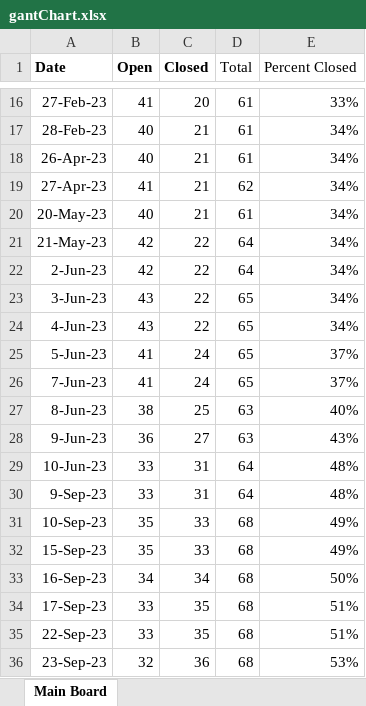
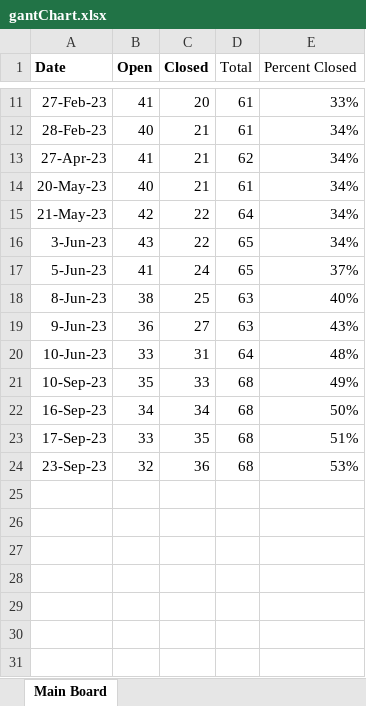
Before and after one commit to mustangs1552/UEFPS, an Excel workbook: gantChart.xlsx, sheet Main Board, drawn as a sheet; only a part is shown, gaps mark what is left out; values as stored, in another font and other column widths than the file's, no borders; charts and pictures not drawn; the diff covers the shown part only; the diff names each change by its address in the sheet, - before the commit and + after, or states it on an @@ line.

Commit message:
Updated gant chart.

```diff
--- a/gantChart.xlsx (sheet Main Board)
+++ b/gantChart.xlsx (sheet Main Board)
-row 18: 26-Apr-23 | 40 | 21 | 61 | 34%
-row 22: 2-Jun-23 | 42 | 22 | 64 | 34%
-row 24: 4-Jun-23 | 43 | 22 | 65 | 34%
-row 26: 7-Jun-23 | 41 | 24 | 65 | 37%
-row 30: 9-Sep-23 | 33 | 31 | 64 | 48%
-row 32: 15-Sep-23 | 35 | 33 | 68 | 49%
-row 35: 22-Sep-23 | 33 | 35 | 68 | 51%
```
Also changed, not shown: 5 removed rows elsewhere in this sheet, formulas that keep their value, charts or pictures, 1 other file.
